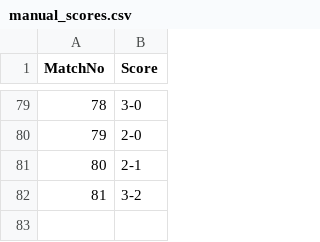
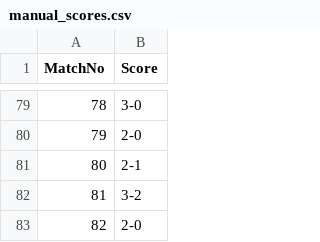
Before and after one commit to Alex-netizen2026/worldcup2026, a CSV file: manual_scores.csv, drawn as a sheet; only a part is shown, gaps mark what is left out.

```diff
--- a/manual_scores.csv
+++ b/manual_scores.csv
@@ -82 +82,2 @@ MatchNo,Score
 81,3-2
+82,2-0
```
Also changed, not shown: update_log.csv, worldcup2026_fixtures.csv, 1 other file.
